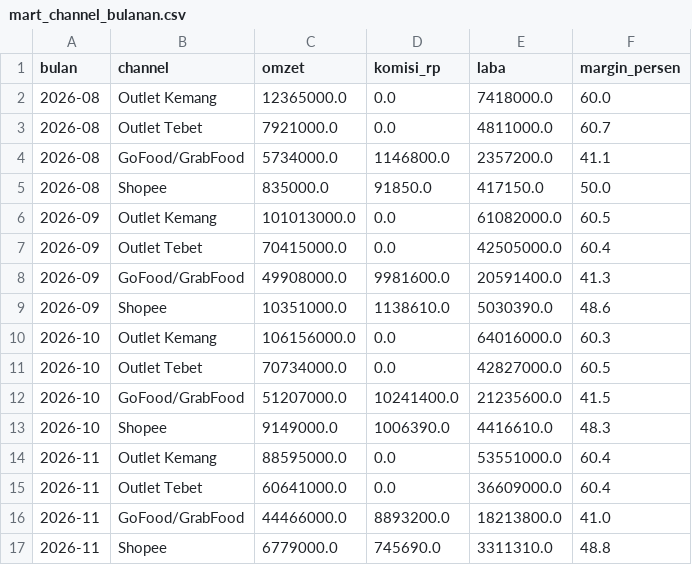
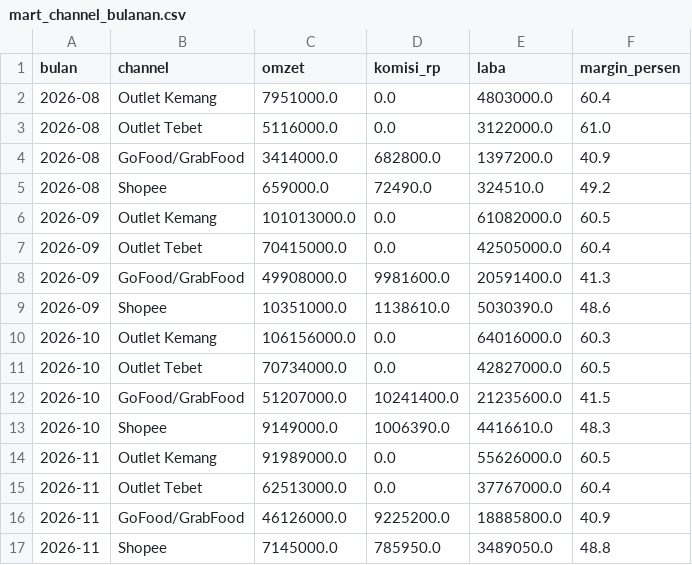
Before and after one commit to bfandora97/kemang-sales-pipeline, a CSV file: output/mart_channel_bulanan.csv, drawn as a sheet.

```diff
--- a/output/mart_channel_bulanan.csv
+++ b/output/mart_channel_bulanan.csv
@@ -1,6 +1,6 @@
 bulan,channel,omzet,komisi_rp,laba,margin_persen
-2026-08,Outlet Kemang,12365000.0,0.0,7418000.0,60.0
-2026-08,Outlet Tebet,7921000.0,0.0,4811000.0,60.7
-2026-08,GoFood/GrabFood,5734000.0,1146800.0,2357200.0,41.1
-2026-08,Shopee,835000.0,91850.0,417150.0,50.0
+2026-08,Outlet Kemang,7951000.0,0.0,4803000.0,60.4
+2026-08,Outlet Tebet,5116000.0,0.0,3122000.0,61.0
+2026-08,GoFood/GrabFood,3414000.0,682800.0,1397200.0,40.9
+2026-08,Shopee,659000.0,72490.0,324510.0,49.2
 2026-09,Outlet Kemang,101013000.0,0.0,61082000.0,60.5
@@ -13,5 +13,5 @@ bulan,channel,omzet,komisi_rp,laba,margin_persen
 2026-10,Shopee,9149000.0,1006390.0,4416610.0,48.3
-2026-11,Outlet Kemang,88595000.0,0.0,53551000.0,60.4
-2026-11,Outlet Tebet,60641000.0,0.0,36609000.0,60.4
-2026-11,GoFood/GrabFood,44466000.0,8893200.0,18213800.0,41.0
-2026-11,Shopee,6779000.0,745690.0,3311310.0,48.8
+2026-11,Outlet Kemang,91989000.0,0.0,55626000.0,60.5
+2026-11,Outlet Tebet,62513000.0,0.0,37767000.0,60.4
+2026-11,GoFood/GrabFood,46126000.0,9225200.0,18885800.0,40.9
+2026-11,Shopee,7145000.0,785950.0,3489050.0,48.8
```
Also changed, not shown: output/mart_harian.csv, output/mart_jam.csv, 2 other files.
